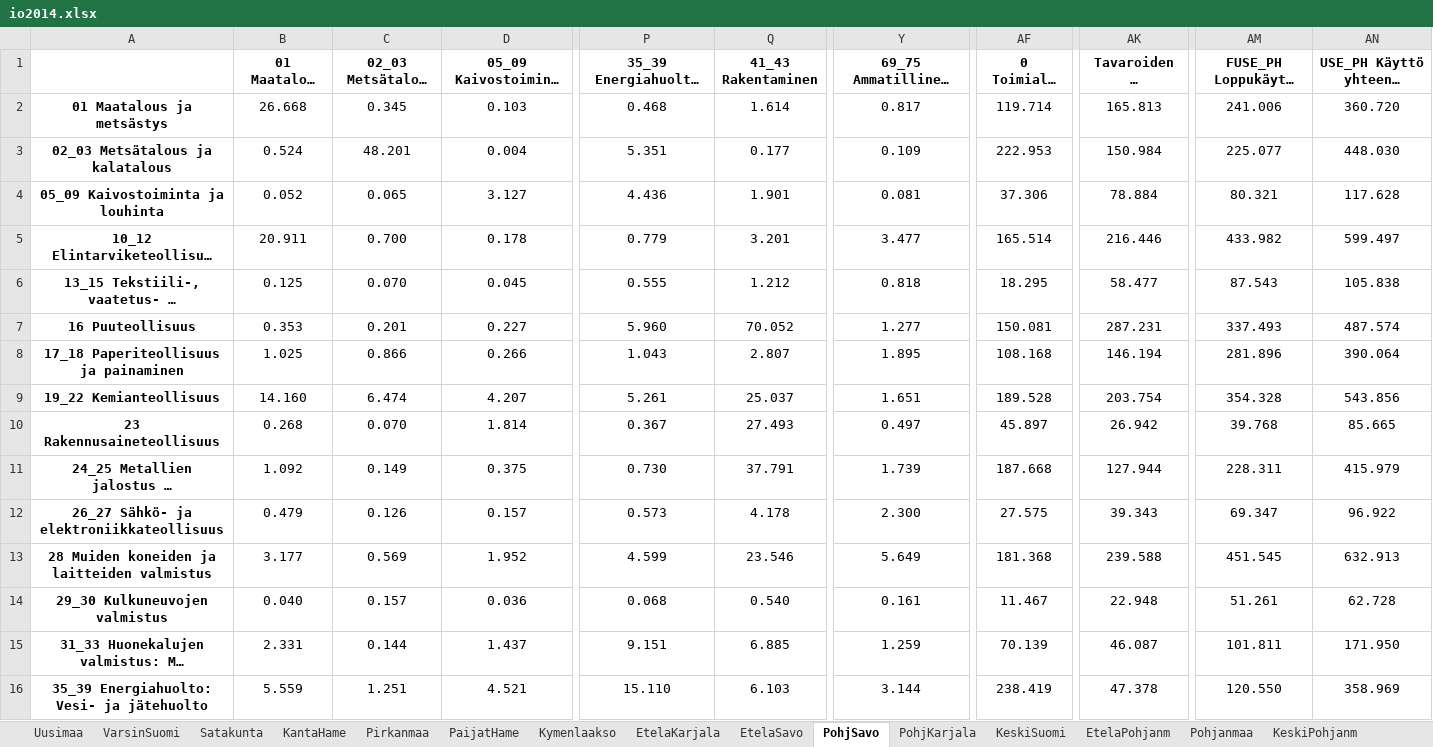
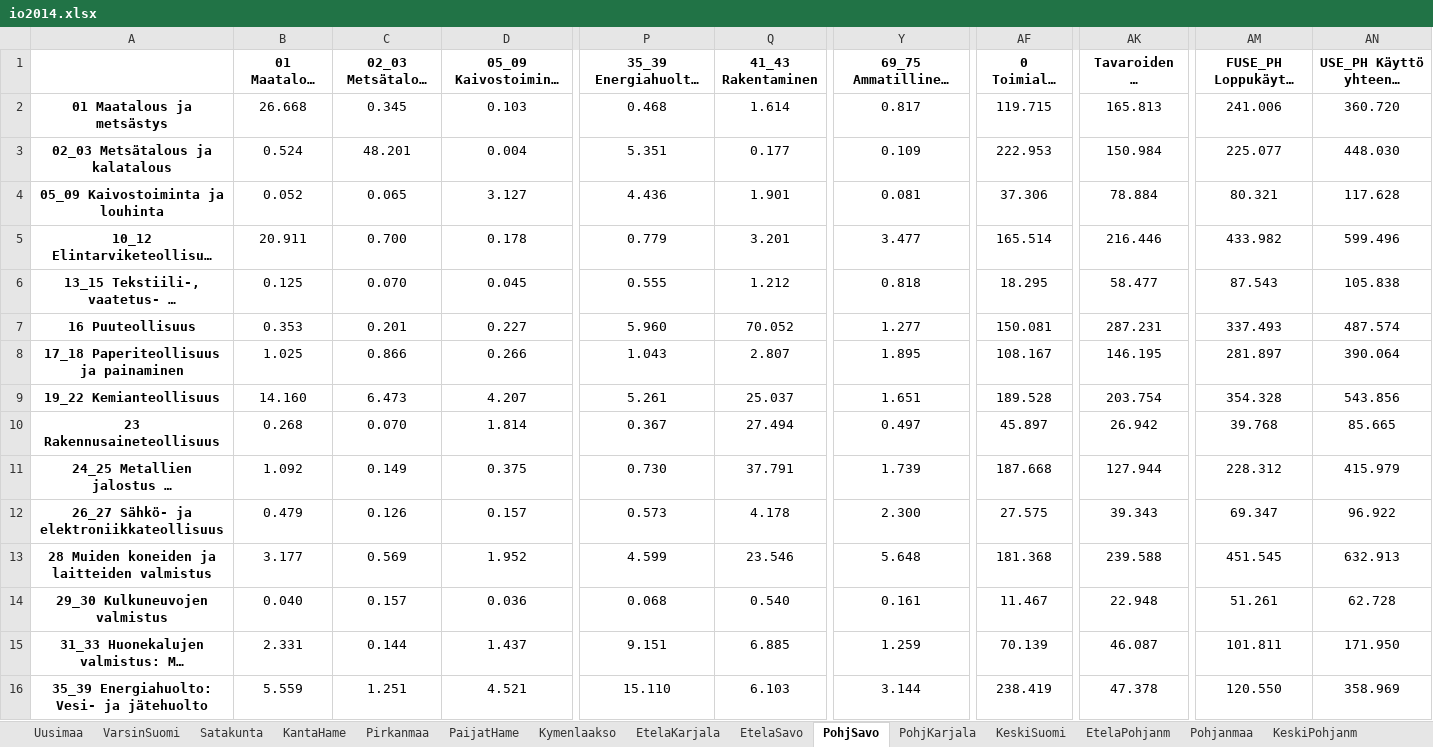
Before and after one commit to pttry/alta, an Excel workbook: outdata/io2014.xlsx, sheet PohjSavo, drawn as a sheet; only a part is shown, gaps mark what is left out; long unchanged cells end in …; values as stored, in another font and other column widths than the file's, no borders; the diff covers the shown part only; the diff names each change by its address in the sheet, - before the commit and + after, or states it on an @@ line.

```diff
--- a/outdata/io2014.xlsx (sheet PohjSavo)
+++ b/outdata/io2014.xlsx (sheet PohjSavo)
-AF2 (0 Toimialat yhteensä): 119.714
+AF2 (0 Toimialat yhteensä): 119.715
-AN5: 599.497
+AN5: 599.496
-AF8 (0 Toimialat yhteensä): 108.168
+AF8 (0 Toimialat yhteensä): 108.167
-AK8: 146.194
+AK8: 146.195
-AM8 (FUSE_PH Loppukäyttö perushintaan): 281.896
+AM8 (FUSE_PH Loppukäyttö perushintaan): 281.897
-C9 (02_03 Metsätalous ja kalatalous): 6.474
+C9 (02_03 Metsätalous ja kalatalous): 6.473
-Q10 (41_43 Rakentaminen): 27.493
+Q10 (41_43 Rakentaminen): 27.494
-AM11 (FUSE_PH Loppukäyttö perushintaan): 228.311
+AM11 (FUSE_PH Loppukäyttö perushintaan): 228.312
-Y13: 5.649
+Y13: 5.648
```
Also changed, not shown: 43 edited cells elsewhere in this sheet, sheet Uusimaa, sheet Pirkanmaa, sheet VarsinSuomi, sheet KeskiSuomi, sheet Satakunta, sheet PohjPohjanm, 12 more sheets, outdata/io_imp2014.xlsx, outdata/io_reg2014.xlsx, 15 other files.
